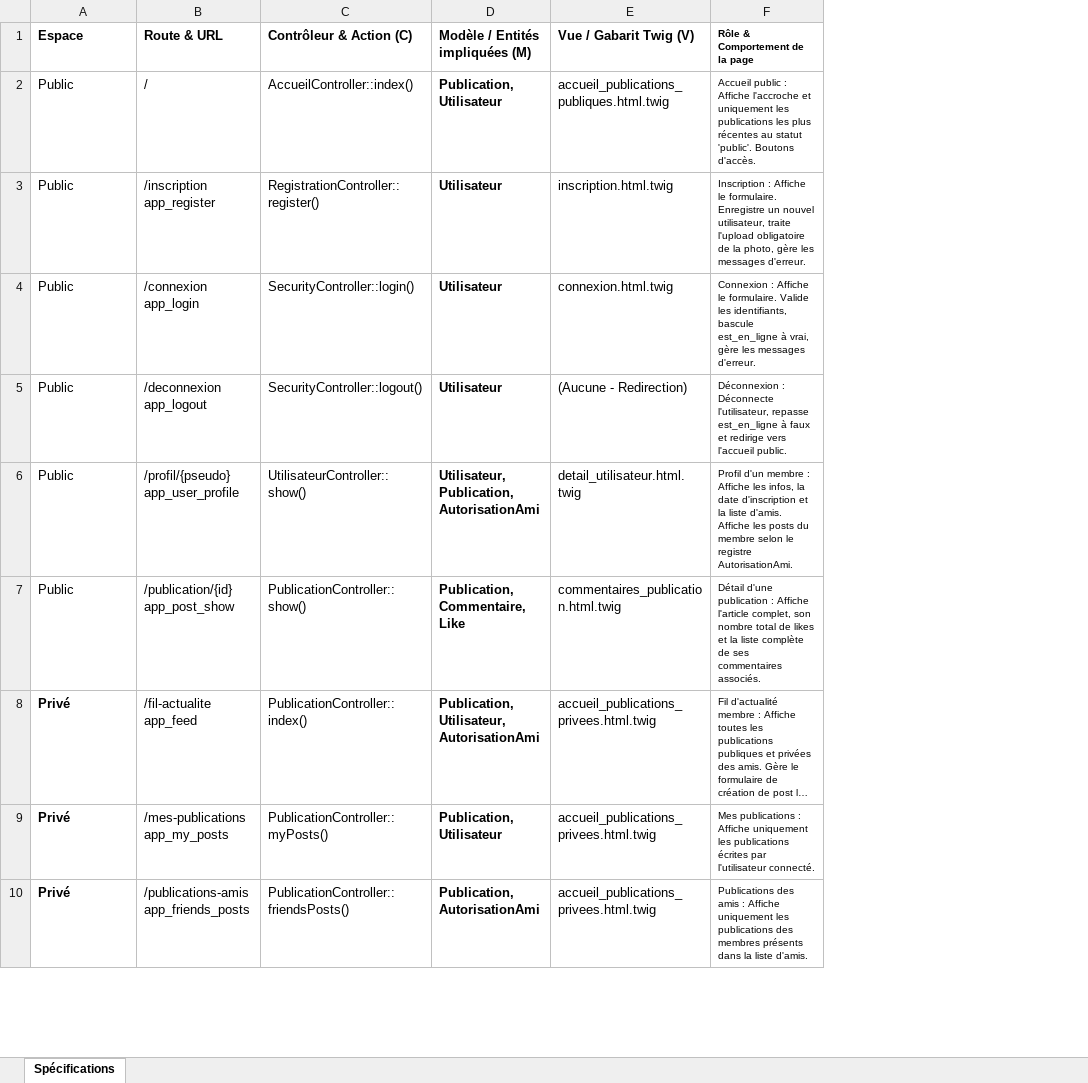
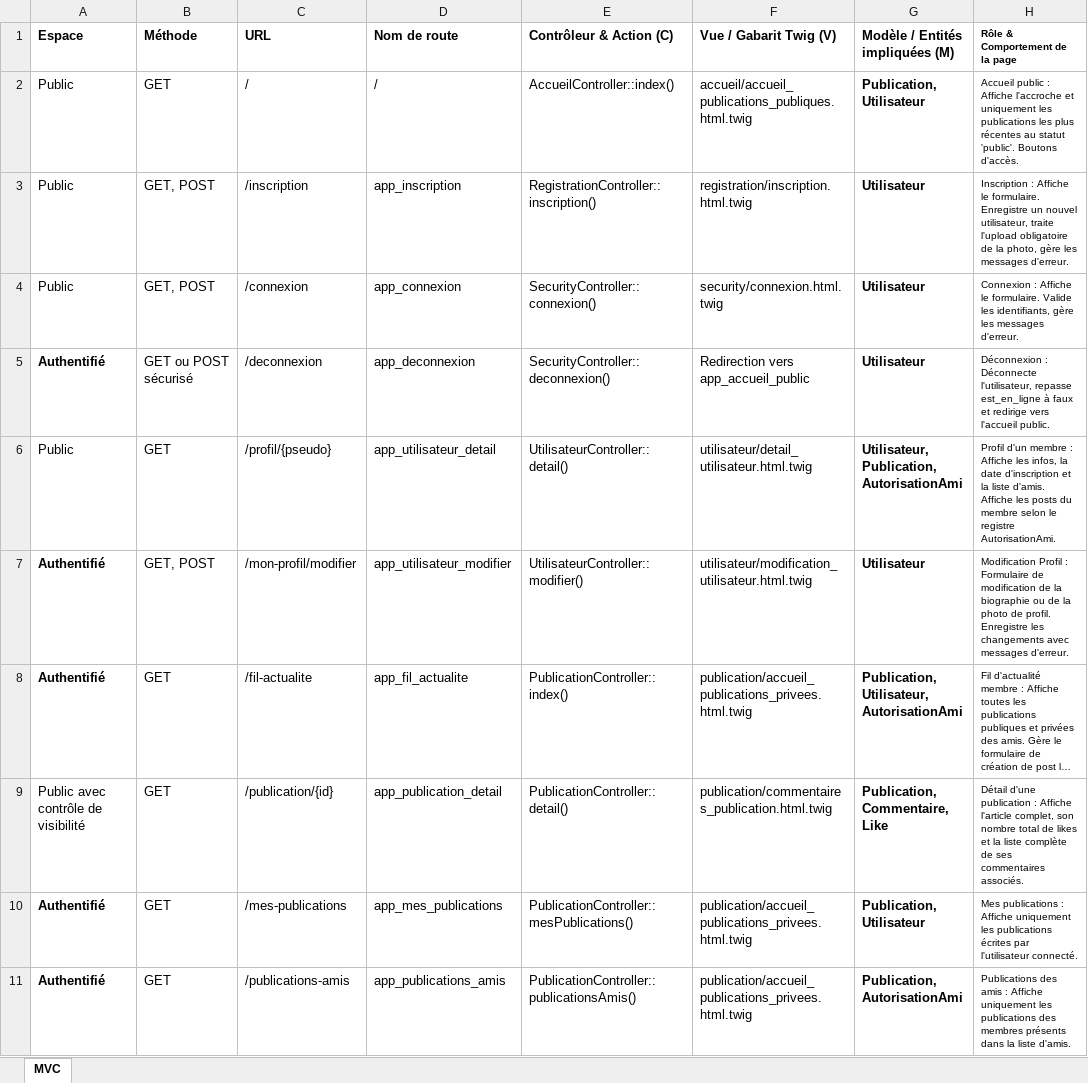
Before and after one commit to Adeline38/Voisin, an Excel workbook: documents/conceptualisation/specifications/Specifications.xlsx, sheet MVC, drawn as a sheet; only a part is shown; long unchanged cells end in …; values as stored, in another font and other column widths than the file's, no borders; removed rows and columns are numbered as before the commit, all else as after; ↵ is a line break in a cell; the diff covers the shown part only; the diff names each change by its address in the sheet, - before the commit and + after, or states it on an @@ line.

Commit message:
securite: création du système de connexion

```diff
--- a/documents/conceptualisation/specifications/Specifications.xlsx (sheet MVC)
+++ b/documents/conceptualisation/specifications/Specifications.xlsx (sheet MVC)
-sheet tab: Spécifications
+sheet tab: MVC
-column B (Route & URL), rows 2-6: / | /inscription ↵ app_register | /connexion ↵ app_login | /deconnexion ↵ app_logout | /profil/{pseudo} ↵ app_user_profile; rows 8-10: /fil-actualite ↵ app_feed | /mes-publications ↵ app_my_posts | /publications-amis ↵ app_friends_posts
+column B (Méthode), rows 2-6: GET | GET, POST | GET, POST | GET ou POST sécurisé | GET; row 8: GET; rows 10-11: GET | GET
+column C (URL), rows 2-6: / | /inscription | /connexion | /deconnexion | /profil/{pseudo}; row 8: /fil-actualite; rows 10-11: /mes-publications | /publications-amis
+column D (Nom de route), rows 2-6: / | app_inscription | app_connexion | app_deconnexion | app_utilisateur_detail; row 8: app_fil_actualite; rows 10-11: app_mes_publications | app_publications_amis
+column F (Vue / Gabarit Twig (V)), rows 2-6: accueil/accueil_publications_publiques.html.twig | registration/inscription.html.twig | security/connexion.html.twig | Redirection vers app_accueil_public | utilisateur/detail_utilisateur.html.twig; row 8: publication/accueil_publications_privees.html.twig; rows 10-11: publication/accueil_publications_privees.html.twig | publication/accueil_publications_privees.html.twig
-column E (Vue / Gabarit Twig (V)), rows 2-6: accueil_publications_publiques.html.twig | inscription.html.twig | connexion.html.twig | (Aucune - Redirection) | detail_utilisateur.html.twig; rows 8-10: all accueil_publications_privees.html.twig
-E3 (Contrôleur & Action (C)): RegistrationController::register()
+E3 (Contrôleur & Action (C)): RegistrationController::inscription()
-E4 (Contrôleur & Action (C)): SecurityController::login()
+E4 (Contrôleur & Action (C)): SecurityController::connexion()
-H4 (Rôle & Comportement de la page): …les identifiants, bascule est_en_ligne à vrai, gère les…
+H4 (Rôle & Comportement de la page): …les identifiants, gère les…
-A5 (Espace): Public
+A5 (Espace): Authentifié
-A5 bold: off
+A5 bold: on
-E5 (Contrôleur & Action (C)): SecurityController::logout()
+E5 (Contrôleur & Action (C)): SecurityController::deconnexion()
-E6 (Contrôleur & Action (C)): UtilisateurController::show()
+E6 (Contrôleur & Action (C)): UtilisateurController::detail()
-row 7: Public | /publication/{id} ↵ app_post_show | PublicationController::show() | Publication, ↵ Commentaire, ↵ Like | commentaires_publication.html.twig | Détail d'une publication : Affiche l'article complet, son nombre total de likes et la liste complète de ses commentaires associés.
+row 7: Authentifié | GET, POST | /mon-profil/modifier | app_utilisateur_modifier | UtilisateurController::modifier() | utilisateur/modification_utilisateur.html.twig | Utilisateur | Modification Profil : Formulaire de modification de la biographie ou de la photo de profil. Enregistre les changements avec messages d'erreur.
-A8 (Espace): Privé
+A8 (Espace): Authentifié
+row 9: Public avec contrôle de visibilité | GET | /publication/{id} | app_publication_detail | PublicationController::detail() | publication/commentaires_publication.html.twig | Publication, ↵ Commentaire, ↵ Like | Détail d'une publication : Affiche l'article complet, son nombre total de likes et la liste complète de ses commentaires associés.
-A10:A11 (Espace): Privé
+A10:A11 (Espace): Authentifié
-E10 (Contrôleur & Action (C)): PublicationController::myPosts()
+E10 (Contrôleur & Action (C)): PublicationController::mesPublications()
-E11 (Contrôleur & Action (C)): PublicationController::friendsPosts()
+E11 (Contrôleur & Action (C)): PublicationController::publicationsAmis()
```
Also changed, not shown: 5 added rows, 5 removed rows and 14 edited cells elsewhere in this sheet, 6 other files.
